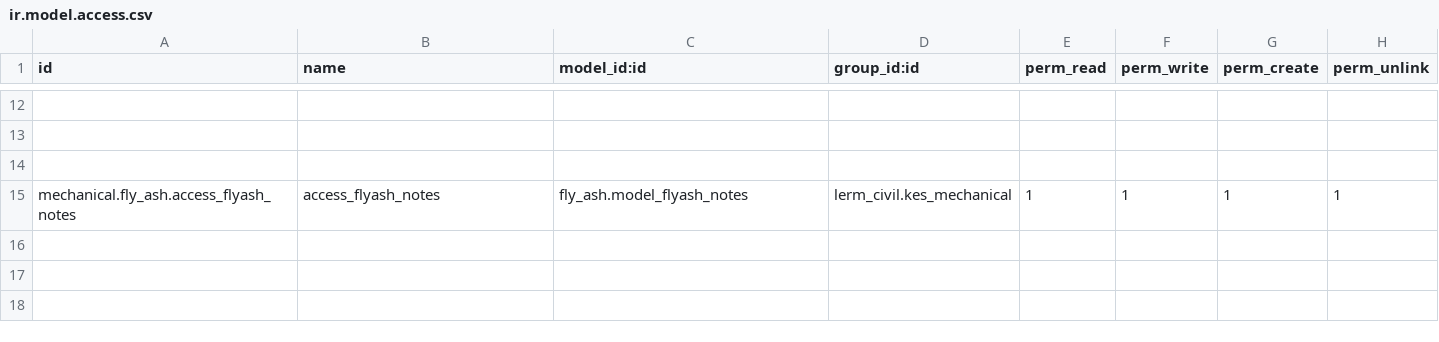
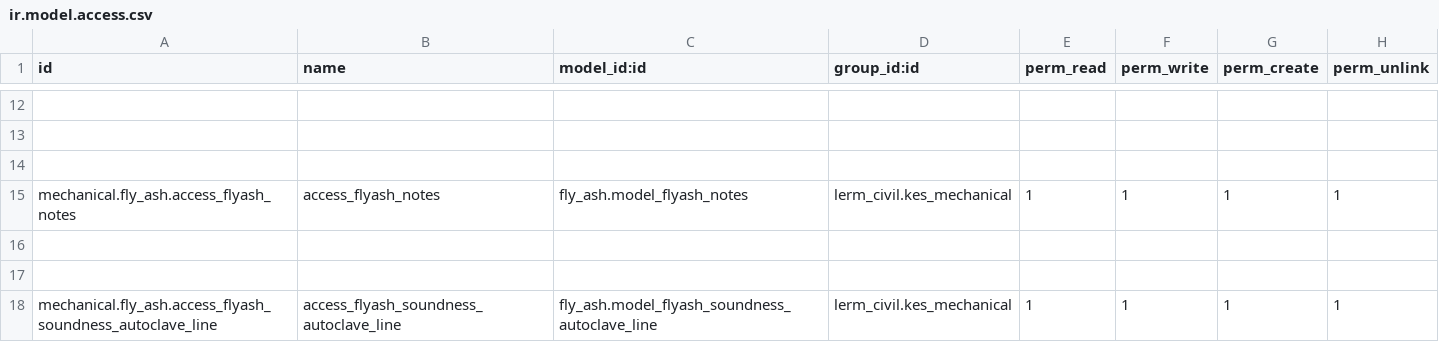
Before and after one commit to Usman-Shaikhnag/lerm_civil_products, a CSV file: fly_ash/security/ir.model.access.csv, drawn as a sheet; only a part is shown, gaps mark what is left out; the diff names each change by its address in the sheet, - before the commit and + after, or states it on an @@ line.

Commit message:
pull

```diff
--- a/fly_ash/security/ir.model.access.csv
+++ b/fly_ash/security/ir.model.access.csv
+row 16: (empty)
+row 17: (empty)
+row 18: mechanical.fly_ash.access_flyash_soundness_autoclave_line | access_flyash_soundness_autoclave_line | fly_ash.model_flyash_soundness_autoclave_line | lerm_civil.kes_mechanical | 1 | 1 | 1 | 1
```
